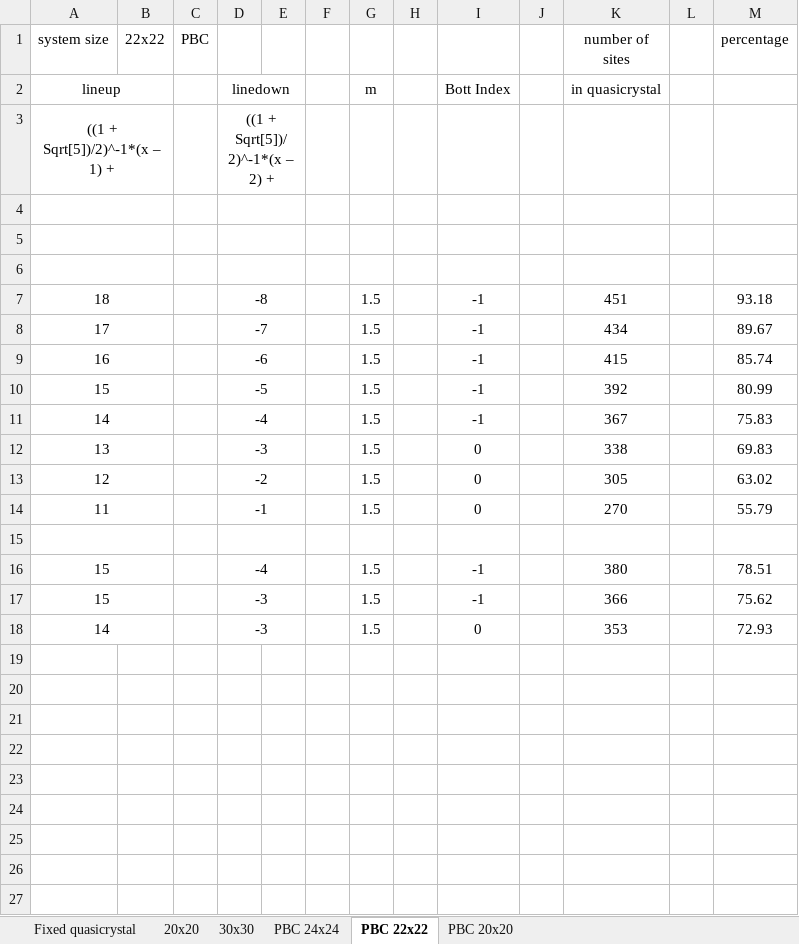
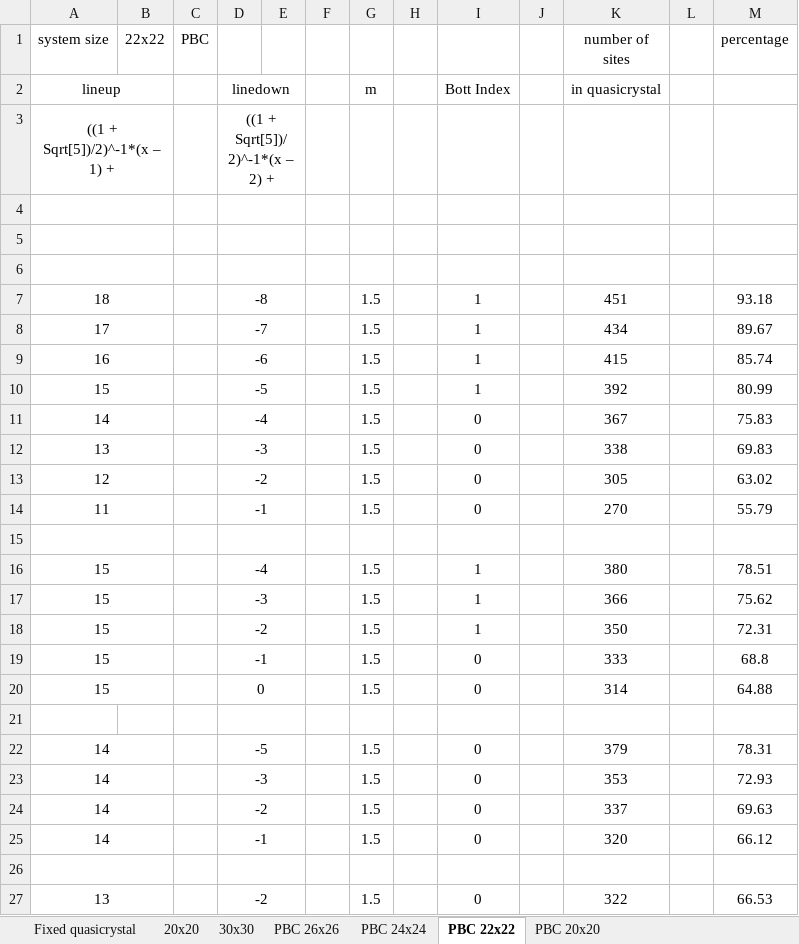
Before and after one commit to apandada1/quasicrystals, an Excel workbook: bott index quasicrystal.xlsx, sheet PBC 22x22, drawn as a sheet; values as stored, in another font and other column widths than the file's, no borders; the diff names each change by its address in the sheet, - before the commit and + after, or states it on an @@ line.

```diff
--- a/bott index quasicrystal.xlsx (sheet PBC 22x22)
+++ b/bott index quasicrystal.xlsx (sheet PBC 22x22)
+sheet tab: PBC 26x26
-I7:I10: -1
+I7:I10: 1
-I11: -1
+I11: 0
-I16:I17: -1
+I16:I17: 1
+row 18: 15 |  |  | -2 |  |  | 1.5 |  | 1 |  | 350 |  | 72.31
+row 19: 15 |  |  | -1 |  |  | 1.5 |  | 0 |  | 333 |  | 68.8
+row 20: 15 |  |  | 0 |  |  | 1.5 |  | 0 |  | 314 |  | 64.88
+row 21: (empty)
+row 22: 14 |  |  | -5 |  |  | 1.5 |  | 0 |  | 379 |  | 78.31
+row 24: 14 |  |  | -2 |  |  | 1.5 |  | 0 |  | 337 |  | 69.63
+row 25: 14 |  |  | -1 |  |  | 1.5 |  | 0 |  | 320 |  | 66.12
+row 26: (empty)
+row 27: 13 |  |  | -2 |  |  | 1.5 |  | 0 |  | 322 |  | 66.53
```
Also changed, not shown: sheet PBC 20x20, sheet PBC 24x24, formulas that keep their value, 1 other file.
